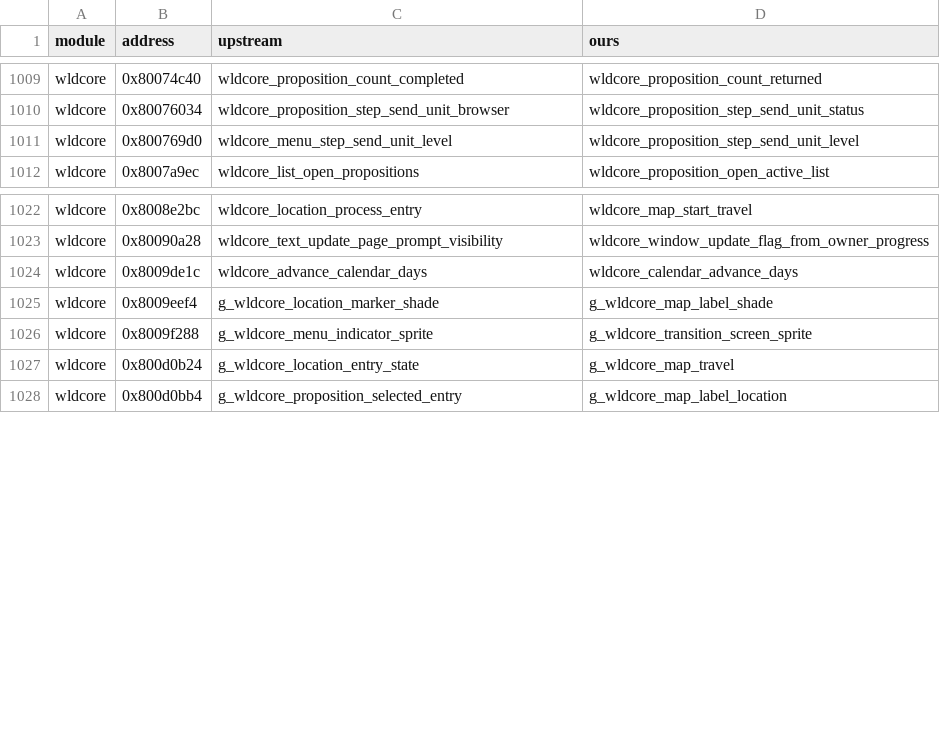
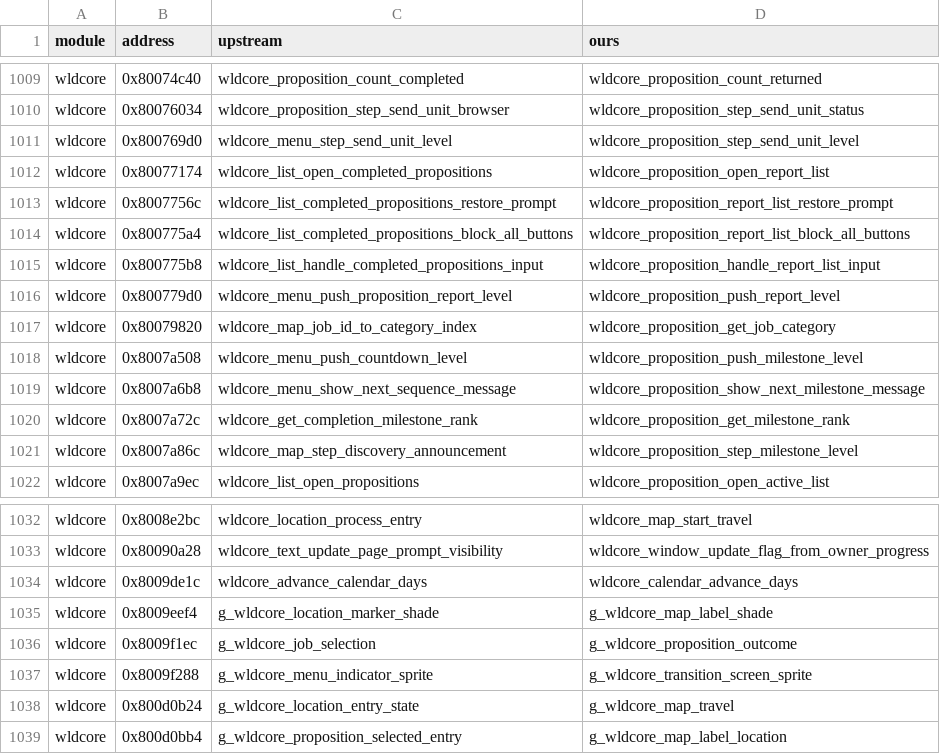
Before and after one commit to LuizORAS/fft_decomp-semantic, a TSV file: docs/upstream-renames.tsv, drawn as a sheet; only a part is shown, gaps mark what is left out; the diff names each change by its address in the sheet, - before the commit and + after, or states it on an @@ line.

```diff
--- a/docs/upstream-renames.tsv
+++ b/docs/upstream-renames.tsv
+row 1012: wldcore | 0x80077174 | wldcore_list_open_completed_propositions | wldcore_proposition_open_report_list
+row 1013: wldcore | 0x8007756c | wldcore_list_completed_propositions_restore_prompt | wldcore_proposition_report_list_restore_prompt
+row 1014: wldcore | 0x800775a4 | wldcore_list_completed_propositions_block_all_buttons | wldcore_proposition_report_list_block_all_buttons
+row 1015: wldcore | 0x800775b8 | wldcore_list_handle_completed_propositions_input | wldcore_proposition_handle_report_list_input
+row 1016: wldcore | 0x800779d0 | wldcore_menu_push_proposition_report_level | wldcore_proposition_push_report_level
+row 1017: wldcore | 0x80079820 | wldcore_map_job_id_to_category_index | wldcore_proposition_get_job_category
+row 1018: wldcore | 0x8007a508 | wldcore_menu_push_countdown_level | wldcore_proposition_push_milestone_level
+row 1019: wldcore | 0x8007a6b8 | wldcore_menu_show_next_sequence_message | wldcore_proposition_show_next_milestone_message
+row 1020: wldcore | 0x8007a72c | wldcore_get_completion_milestone_rank | wldcore_proposition_get_milestone_rank
+row 1021: wldcore | 0x8007a86c | wldcore_map_step_discovery_announcement | wldcore_proposition_step_milestone_level
+row 1036: wldcore | 0x8009f1ec | g_wldcore_job_selection | g_wldcore_proposition_outcome
```
Also changed, not shown: 32 other files.
